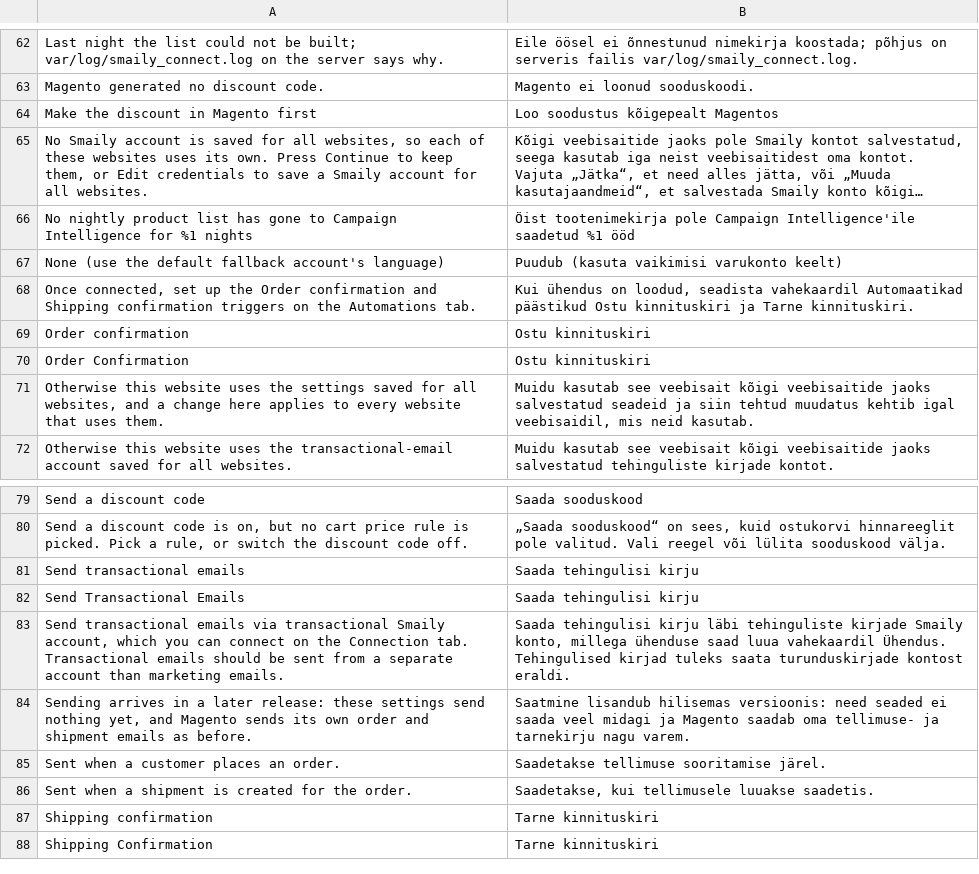
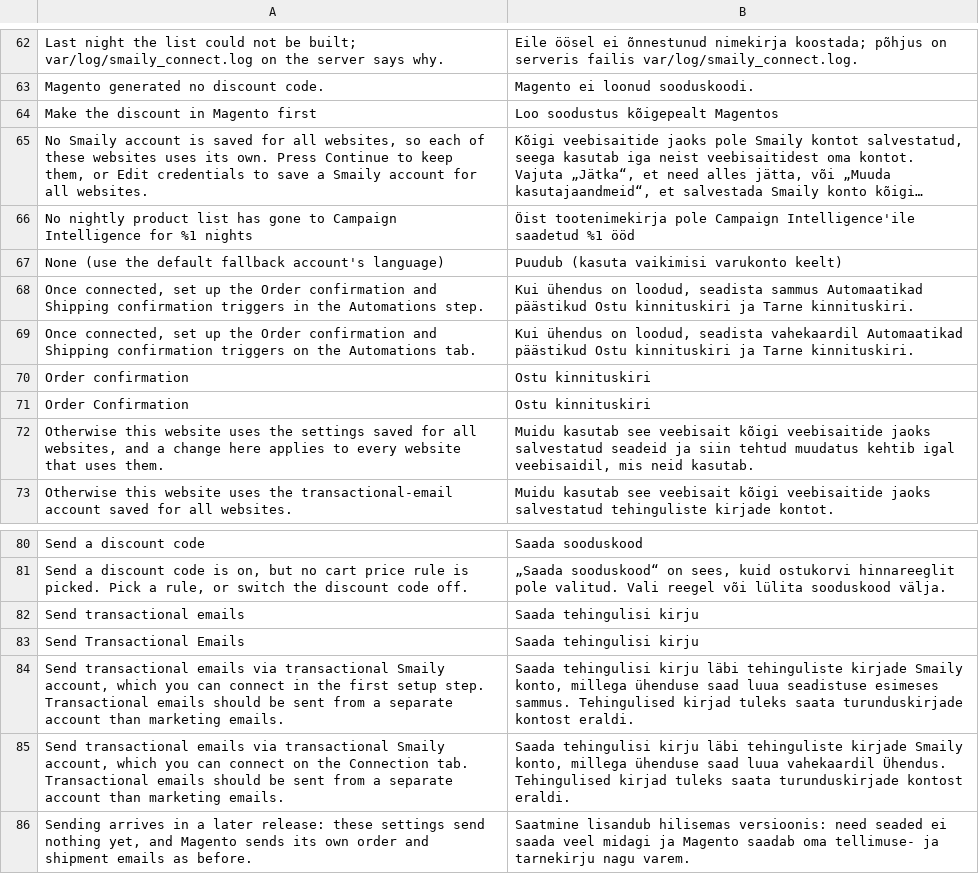
Before and after one commit to sendsmaily/smaily-magento-extension, a CSV file: i18n/et_EE.csv, drawn as a sheet; only a part is shown, gaps mark what is left out; the shorter side is filled out with more unchanged rows; long unchanged cells end in …; the diff names each change by its address in the sheet, - before the commit and + after, or states it on an @@ line.

```diff
--- a/i18n/et_EE.csv
+++ b/i18n/et_EE.csv
+row 68: Once connected, set up the Order confirmation and Shipping confirmation triggers in the Automations step. | Kui ühendus on loodud, seadista sammus Automaatikad päästikud Ostu kinnituskiri ja Tarne kinnituskiri.
+row 84: Send transactional emails via transactional Smaily account, which you can connect in the first setup step. Transactional emails should be sent from a separate account than marketing emails. | Saada tehingulisi kirju läbi tehinguliste kirjade Smaily konto, millega ühenduse saad luua seadistuse esimeses sammus. Tehingulised kirjad tuleks saata turunduskirjade kontost eraldi.
```
Also changed, not shown: i18n/en_US.csv, 16 other files.
